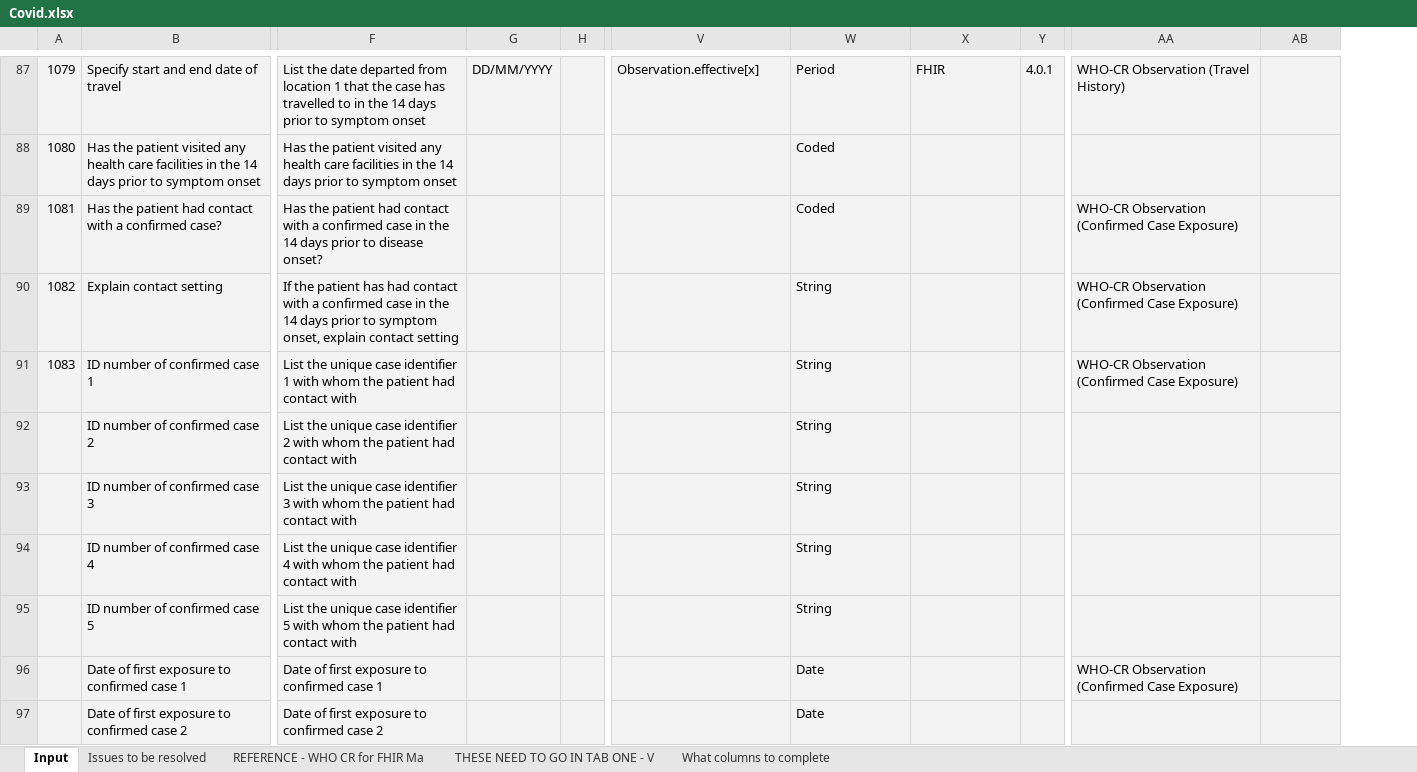
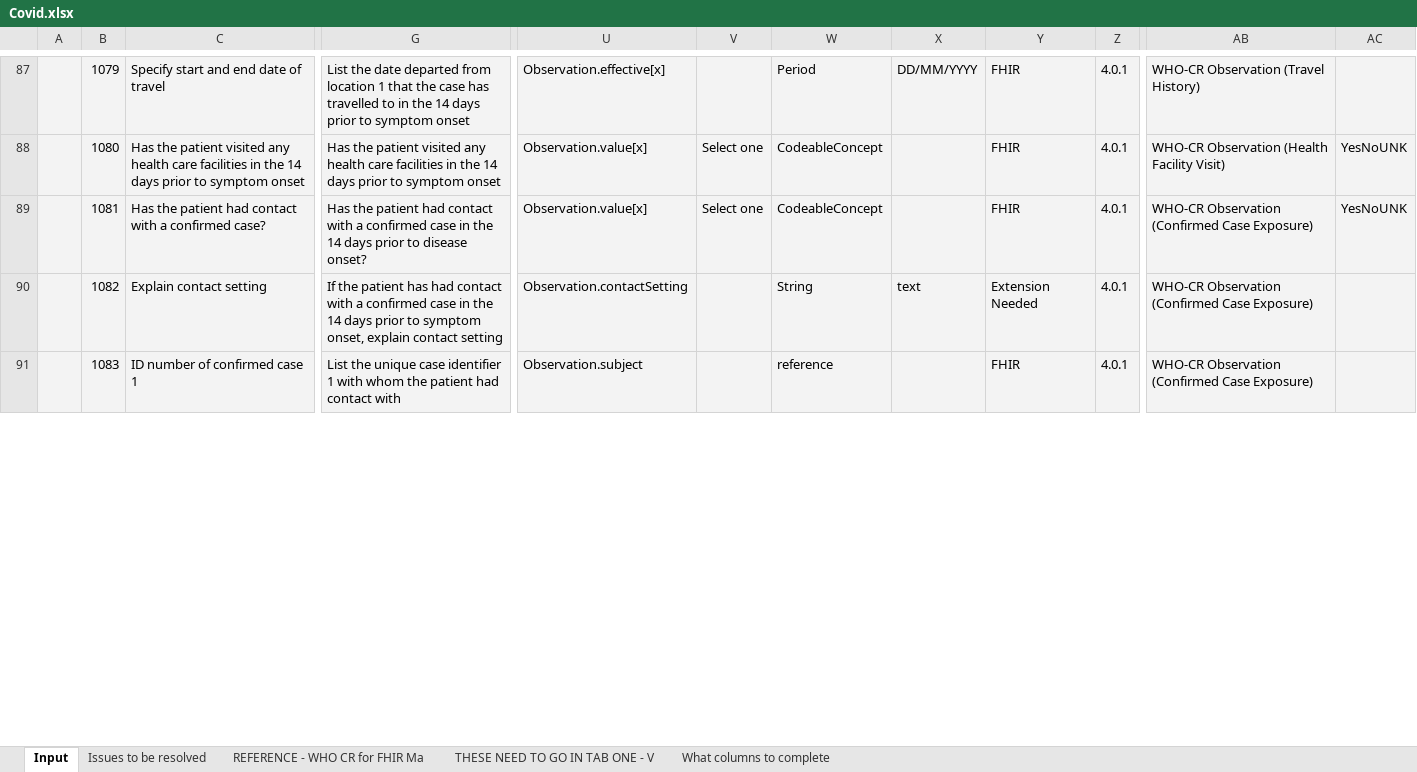
Before and after one commit to cqframework/covid-cr, an Excel workbook: input/datadictionary/Covid.xlsx, sheet Input, drawn as a sheet; only a part is shown, gaps mark what is left out; values as stored, in another font and other column widths than the file's, no borders; conditional formats not drawn; removed rows and columns are numbered as before the commit, all else as after; rows hold the shown columns only; the diff covers the shown part only; the diff names each change by its address in the sheet, - before the commit and + after, or states it on an @@ line.

```diff
--- a/input/datadictionary/Covid.xlsx (sheet Input)
+++ b/input/datadictionary/Covid.xlsx (sheet Input)
+column A, empty
-column G, row 87: DD/MM/YYYY
-column H, empty
+column V, rows 88-89: Select one | Select one
+column X, rows 87-90: DD/MM/YYYY |  |  | text
-U88:U89: (empty)
+U88:U89: Observation.value[x]
-W88:W89: Coded
+W88:W89: CodeableConcept
-Y88:Y89: (empty)
+Y88:Y89: FHIR
-Z88:Z91: (empty)
+Z88:Z91: 4.0.1
-AB88: (empty)
+AB88: WHO-CR Observation (Health Facility Visit)
-AC88:AC89: (empty)
+AC88:AC89: YesNoUNK
-U90: (empty)
+U90: Observation.contactSetting
-Y90: (empty)
+Y90: Extension Needed
-U91: (empty)
+U91: Observation.subject
-W91: String
+W91: reference
-Y91: (empty)
+Y91: FHIR
-row 92:  | ID number of confirmed case 2 | List the unique case identifier 2 with whom the patient had contact with |  |  |  | String
-row 93:  | ID number of confirmed case 3 | List the unique case identifier 3 with whom the patient had contact with |  |  |  | String
-row 94:  | ID number of confirmed case 4 | List the unique case identifier 4 with whom the patient had contact with |  |  |  | String
-row 95:  | ID number of confirmed case 5 | List the unique case identifier 5 with whom the patient had contact with |  |  |  | String
-row 96:  | Date of first exposure to confirmed case 1 | Date of first exposure to confirmed case 1 |  |  |  | Date |  |  | WHO-CR Observation (Confirmed Case Exposure)
-row 97:  | Date of first exposure to confirmed case 2 | Date of first exposure to confirmed case 2 |  |  |  | Date
```
Also changed, not shown: 20 added rows, 25 removed rows, 77 edited cells and cell formats elsewhere in this sheet, formulas that keep their value, hidden cells, 24 other files.
